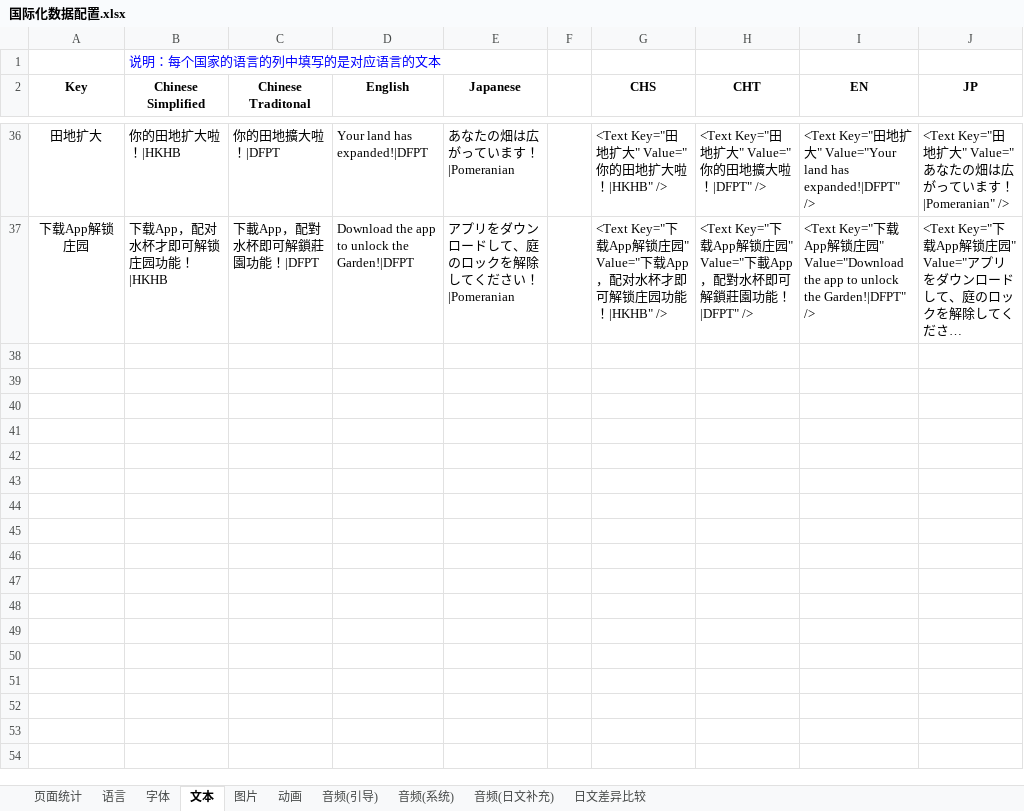
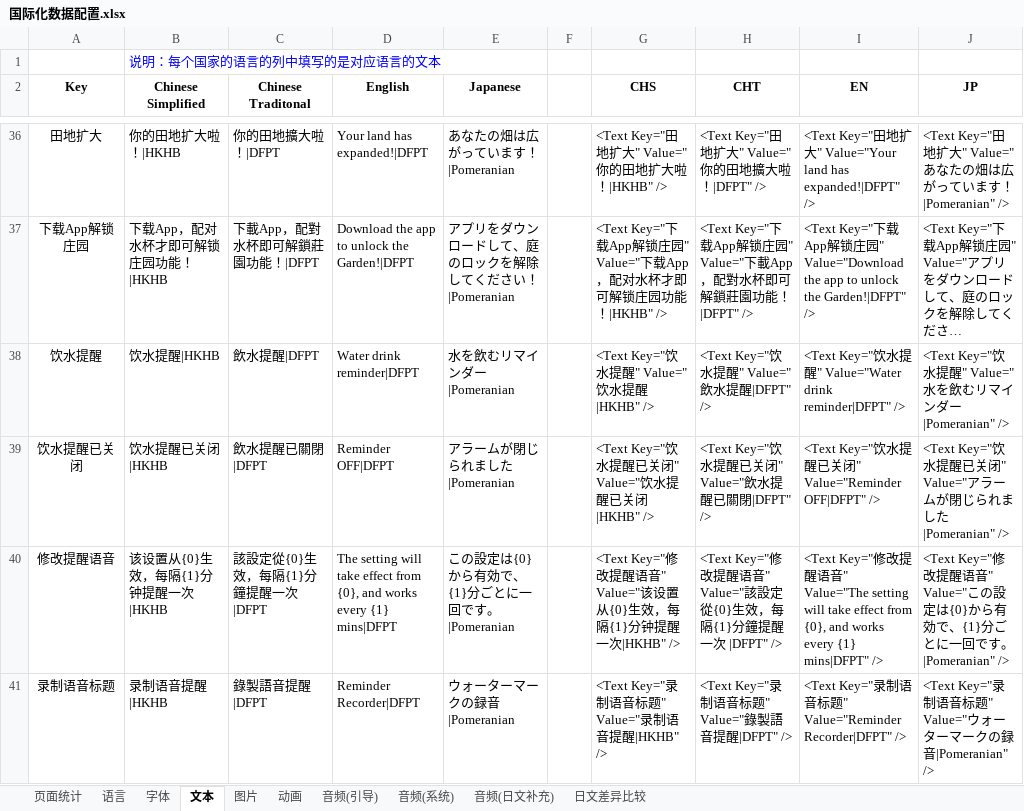
Before and after one commit to EarlyAnt/HankConfig, an Excel workbook: 国际化数据配置.xlsx, sheet 文本, drawn as a sheet; only a part is shown, gaps mark what is left out; long unchanged cells end in …; values as stored, in another font and other column widths than the file's, no borders; table styles not drawn; the diff covers the shown part only; the diff names each change by its address in the sheet, - before the commit and + after, or states it on an @@ line.

```diff
--- a/国际化数据配置.xlsx (sheet 文本)
+++ b/国际化数据配置.xlsx (sheet 文本)
+row 38: 饮水提醒 | 饮水提醒|HKHB | 飲水提醒|DFPT | Water drink reminder|DFPT | 水を飲むリマインダー|Pomeranian |  | <Text Key="饮水提醒" Value="饮水提醒|HKHB" /> | <Text Key="饮水提醒" Value="飲水提醒|DFPT" /> | <Text Key="饮水提醒" Value="Water drink reminder|DFPT" /> | <Text Key="饮水提醒" Value="水を飲むリマインダー|Pomeranian" />
+row 39: 饮水提醒已关闭 | 饮水提醒已关闭|HKHB | 飲水提醒已關閉|DFPT | Reminder OFF|DFPT | アラームが閉じられました|Pomeranian |  | <Text Key="饮水提醒已关闭" Value="饮水提醒已关闭|HKHB" /> | <Text Key="饮水提醒已关闭" Value="飲水提醒已關閉|DFPT" /> | <Text Key="饮水提醒已关闭" Value="Reminder OFF|DFPT" /> | <Text Key="饮水提醒已关闭" Value="アラームが閉じられました|Pomeranian" />
+row 40: 修改提醒语音 | 该设置从{0}生效，每隔{1}分钟提醒一次|HKHB | 該設定從{0}生效，每隔{1}分鐘提醒一次 |DFPT | The setting will take effect from {0}, and works every {1} mins|DFPT | この設定は{0}から有効で、{1}分ごとに一回です。|Pomeranian |  | <Text Key="修改提醒语音" Value="该设置从{0}生效，每隔{1}分钟提醒一次|HKHB" /> | <Text Key="修改提醒语音" Value="該設定從{0}生效，每隔{1}分鐘提醒一次 |DFPT" /> | <Text Key="修改提醒语音" Value="The setting will take effect from {0}, and works every {1} mins|DFPT" /> | <Text Key="修改提醒语音" Value="この設定は{0}から有効で、{1}分ごとに一回です。|Pomeranian" />
+row 41: 录制语音标题 | 录制语音提醒|HKHB | 錄製語音提醒|DFPT | Reminder Recorder|DFPT | ウォーターマークの録音|Pomeranian |  | <Text Key="录制语音标题" Value="录制语音提醒|HKHB" /> | <Text Key="录制语音标题" Value="錄製語音提醒|DFPT" /> | <Text Key="录制语音标题" Value="Reminder Recorder|DFPT" /> | <Text Key="录制语音标题" Value="ウォーターマークの録音|Pomeranian" />
```
Also changed, not shown: 3 added rows elsewhere in this sheet, 1 other file.
